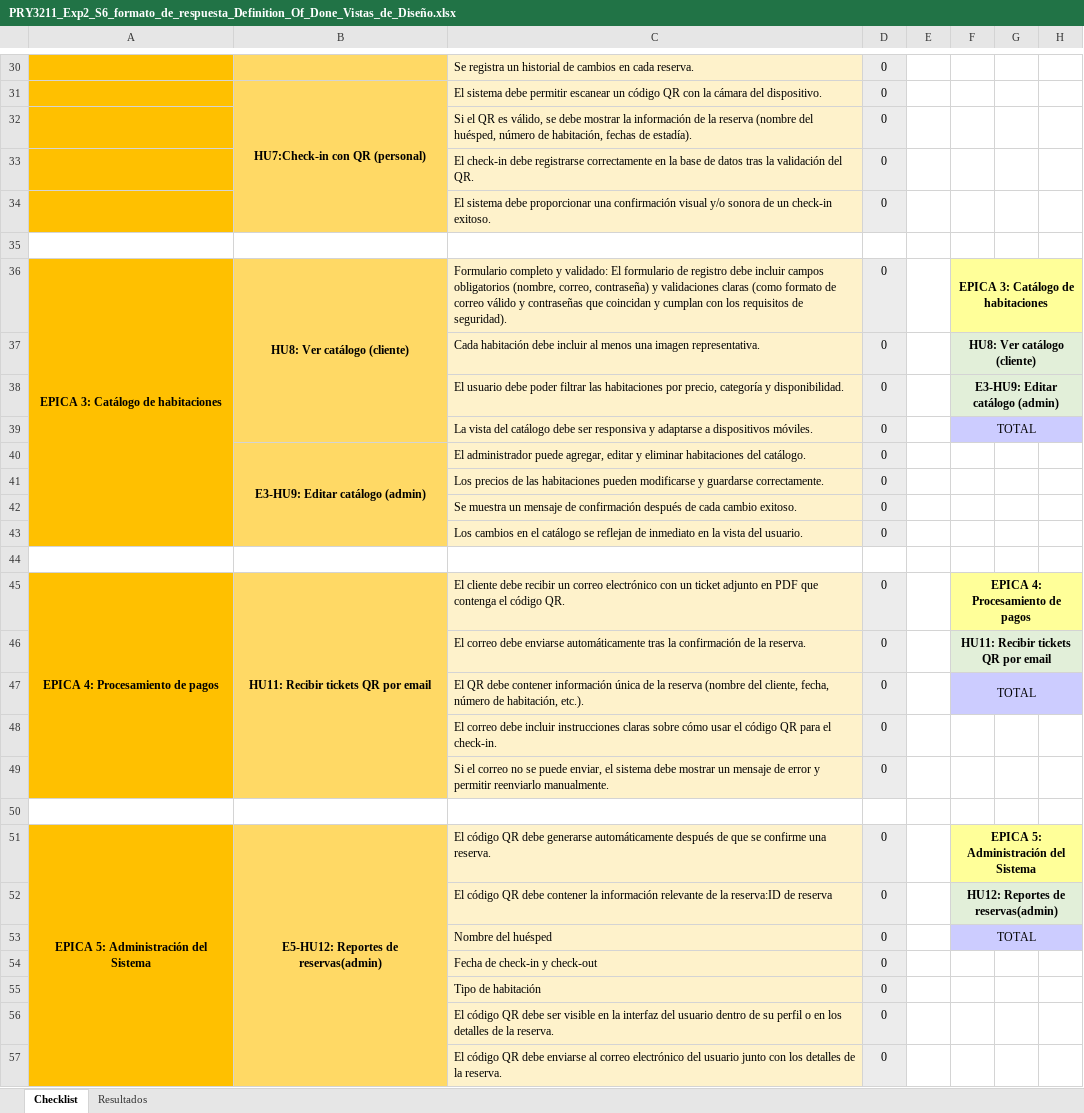
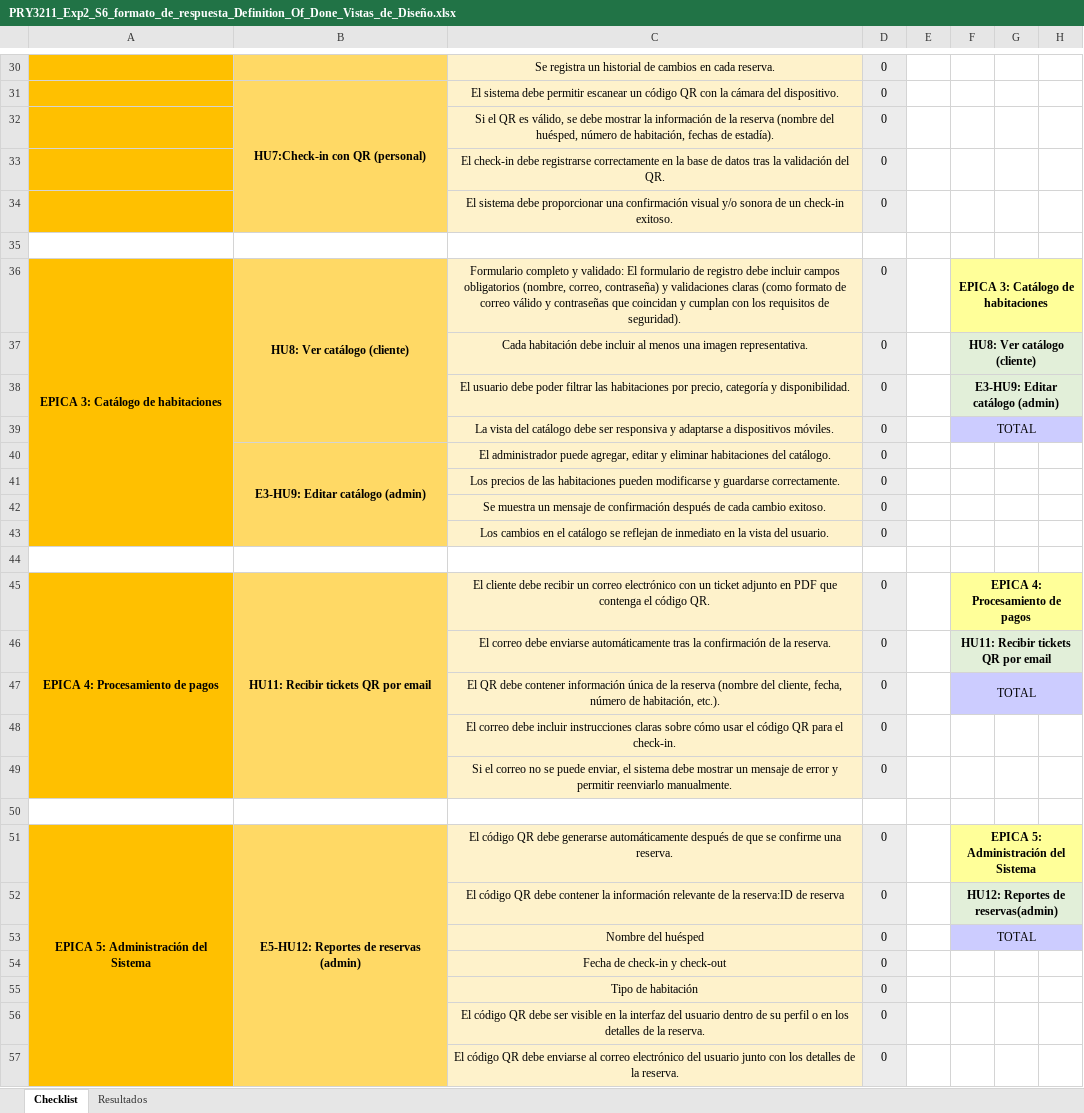
Before and after one commit to An-Catrileo/ProyectoReservaHotelera, an Excel workbook: PRY3211_Exp2_S6_formato_de_respuesta_Definition_Of_Done_Vistas_de_Diseño.xlsx, sheet Checklist, drawn as a sheet; only a part is shown, gaps mark what is left out; values as stored, in another font and other column widths than the file's, no borders; charts and pictures and table styles not drawn; the diff covers the shown part only; the diff names each change by its address in the sheet, - before the commit and + after, or states it on an @@ line.

```diff
--- a/PRY3211_Exp2_S6_formato_de_respuesta_Definition_Of_Done_Vistas_de_Diseño.xlsx (sheet Checklist)
+++ b/PRY3211_Exp2_S6_formato_de_respuesta_Definition_Of_Done_Vistas_de_Diseño.xlsx (sheet Checklist)
-C30:C34 alignment: left
+C30:C34 alignment: center
-C36:C43 alignment: left
+C36:C43 alignment: center
-C45:C49 alignment: left
+C45:C49 alignment: center
-B51: E5-HU12: Reportes de reservas(admin)
+B51: E5-HU12: Reportes de reservas (admin)
-C51:C57 alignment: left
+C51:C57 alignment: center
```
Also changed, not shown: 5 edited cells, cell formats and merged cells elsewhere in this sheet, formulas that keep their value, charts or pictures, 7 other files.
